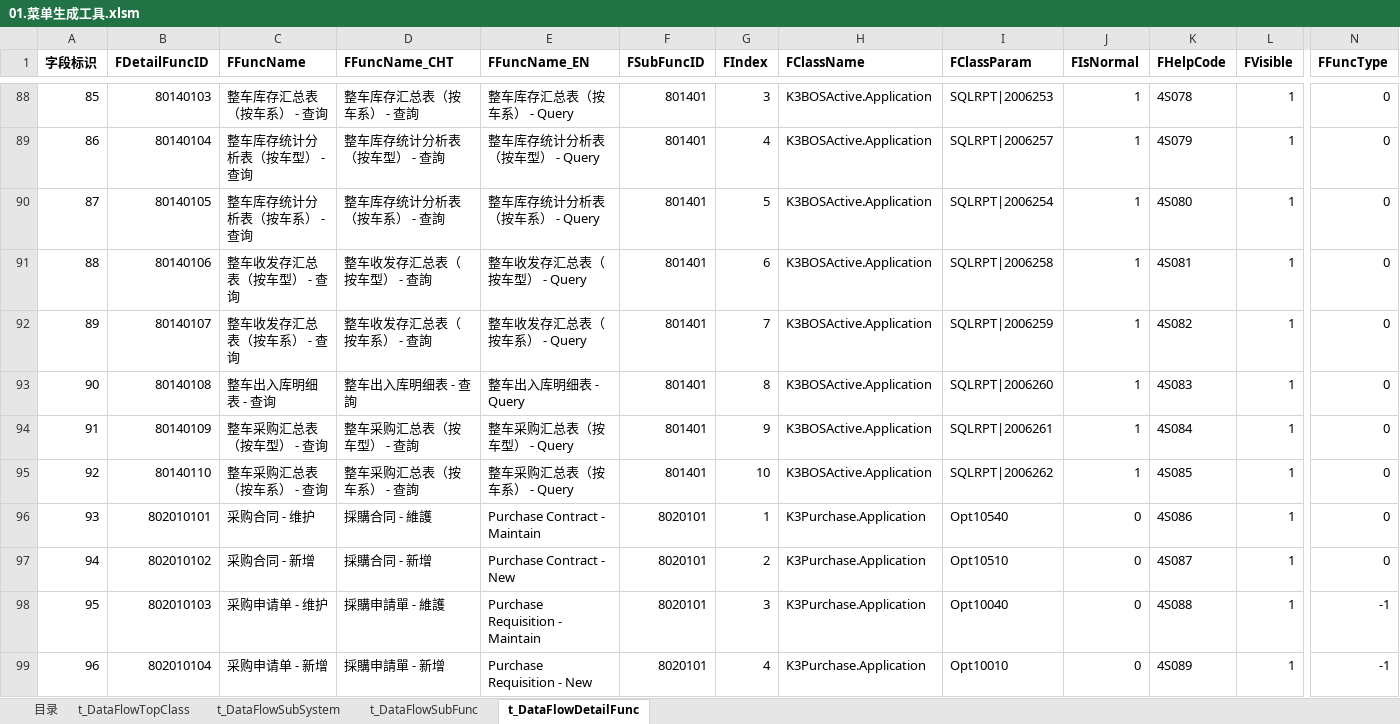
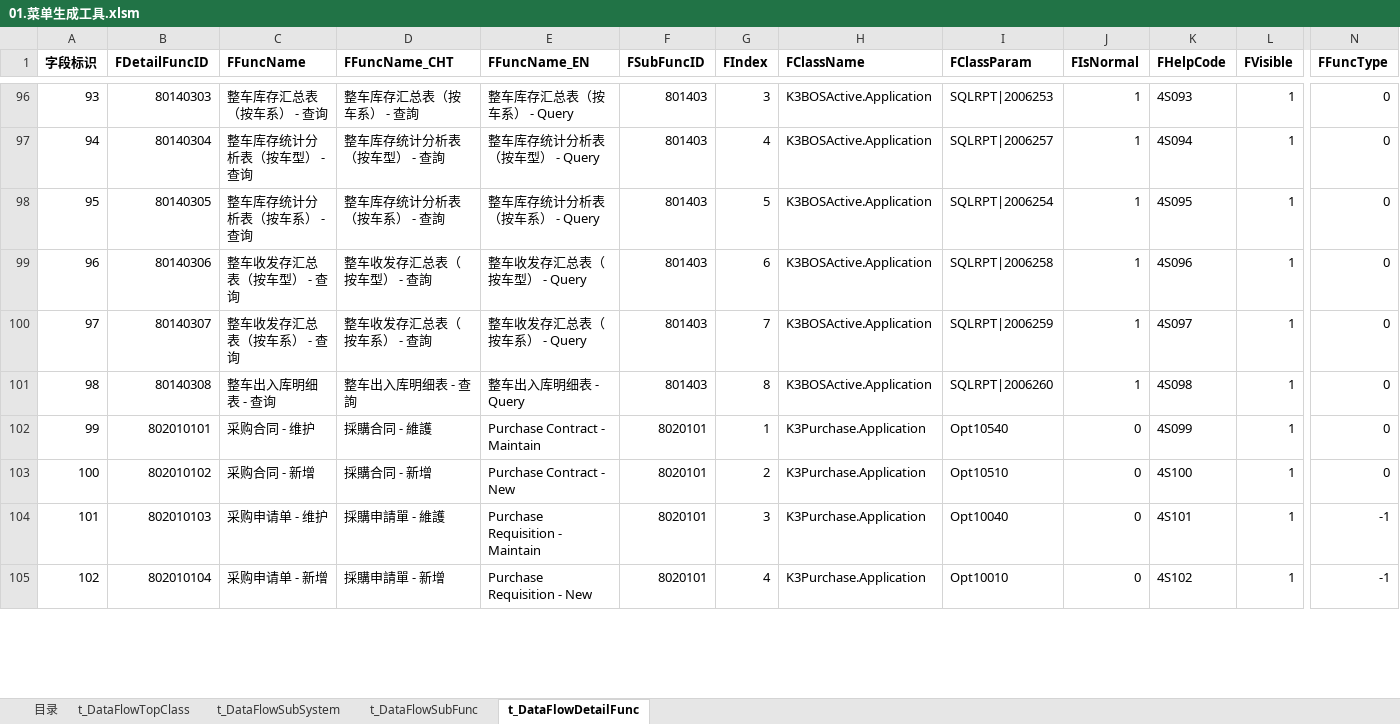
Before and after one commit to jinbinguo/auto1234, an Excel workbook: 4S脚本生成工具/01.菜单生成工具.xlsm, sheet t_DataFlowDetailFunc, drawn as a sheet; only a part is shown, gaps mark what is left out; values as stored, in another font and other column widths than the file's, no borders; removed rows and columns are numbered as before the commit, all else as after; rows hold the shown columns only; the diff covers the shown part only; the diff names each change by its address in the sheet, - before the commit and + after, or states it on an @@ line.

```diff
--- a/4S脚本生成工具/01.菜单生成工具.xlsm (sheet t_DataFlowDetailFunc)
+++ b/4S脚本生成工具/01.菜单生成工具.xlsm (sheet t_DataFlowDetailFunc)
@@ column A (字段标识) renumbered from row 96 down @@
-B96 (FDetailFuncID): 80140103
+B96 (FDetailFuncID): 80140303
-F96:F101 (FSubFuncID): 801401
+F96:F101 (FSubFuncID): 801403
-K96 (FHelpCode): 4S078
+K96 (FHelpCode): 4S093
-B97 (FDetailFuncID): 80140104
+B97 (FDetailFuncID): 80140304
-K97 (FHelpCode): 4S079
+K97 (FHelpCode): 4S094
-B98 (FDetailFuncID): 80140105
+B98 (FDetailFuncID): 80140305
-K98 (FHelpCode): 4S080
+K98 (FHelpCode): 4S095
-B99 (FDetailFuncID): 80140106
+B99 (FDetailFuncID): 80140306
-K99 (FHelpCode): 4S081
+K99 (FHelpCode): 4S096
-B100 (FDetailFuncID): 80140107
+B100 (FDetailFuncID): 80140307
-K100 (FHelpCode): 4S082
+K100 (FHelpCode): 4S097
-B101 (FDetailFuncID): 80140108
+B101 (FDetailFuncID): 80140308
-K101 (FHelpCode): 4S083
+K101 (FHelpCode): 4S098
-row 94: 91 | 80140109 | 整车采购汇总表（按车型） - 查询 | 整车采购汇总表（按车型） - 查詢 | 整车采购汇总表（按车型） - Query | 801401 | 9 | K3BOSActive.Application | SQLRPT|2006261 | 1 | 4S084 | 1 | 0
-row 95: 92 | 80140110 | 整车采购汇总表（按车系） - 查询 | 整车采购汇总表（按车系） - 查詢 | 整车采购汇总表（按车系） - Query | 801401 | 10 | K3BOSActive.Application | SQLRPT|2006262 | 1 | 4S085 | 1 | 0
-K102 (FHelpCode): 4S086
+K102 (FHelpCode): 4S099
-K103 (FHelpCode): 4S087
+K103 (FHelpCode): 4S100
-K104 (FHelpCode): 4S088
+K104 (FHelpCode): 4S101
-K105 (FHelpCode): 4S089
+K105 (FHelpCode): 4S102
```
Also changed, not shown: 8 added rows and 200 edited cells elsewhere in this sheet, sheet t_DataFlowSubFunc, sheet 目录, 19 other files.
